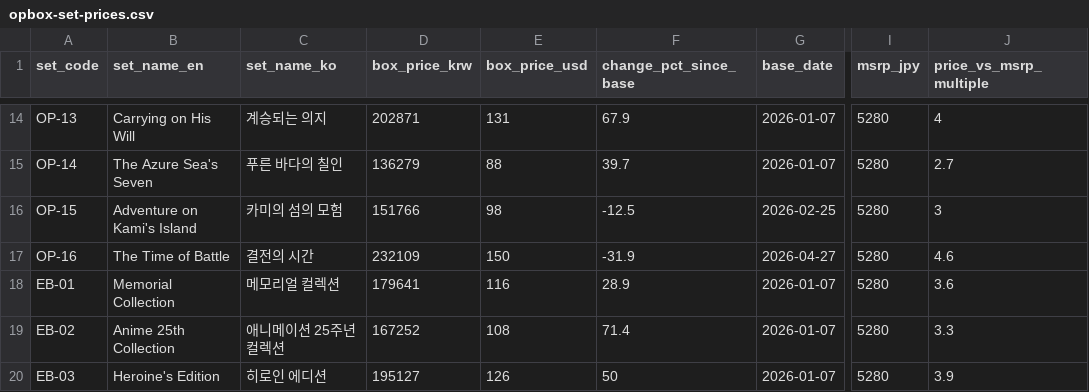
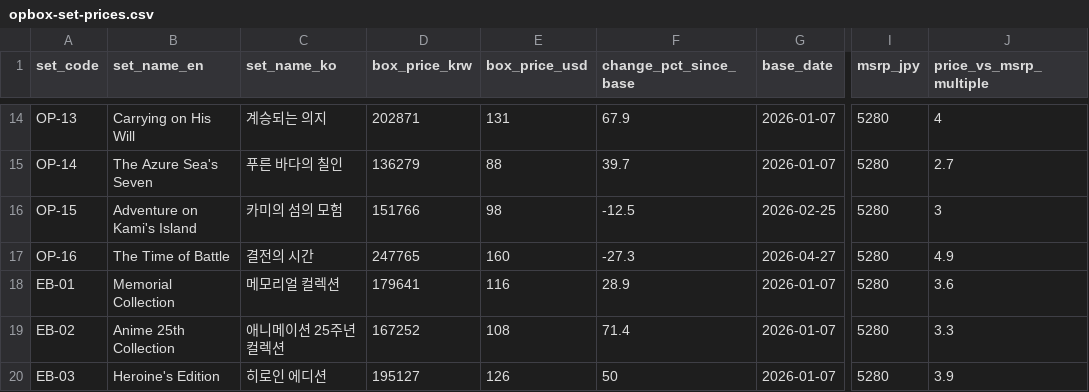
Before and after one commit to gsa-svg/k-tcg-quant, a CSV file: opbox-set-prices.csv, drawn as a sheet; only a part is shown, gaps mark what is left out; the diff names each change by its address in the sheet, - before the commit and + after, or states it on an @@ line.

```diff
--- a/opbox-set-prices.csv
+++ b/opbox-set-prices.csv
-D17 (box_price_krw): 232109
+D17 (box_price_krw): 247765
-E17 (box_price_usd): 150
+E17 (box_price_usd): 160
-F17 (change_pct_since_base): -31.9
+F17 (change_pct_since_base): -27.3
-J17 (price_vs_msrp_multiple): 4.6
+J17 (price_vs_msrp_multiple): 4.9
```
Also changed, not shown: 20 other files.
